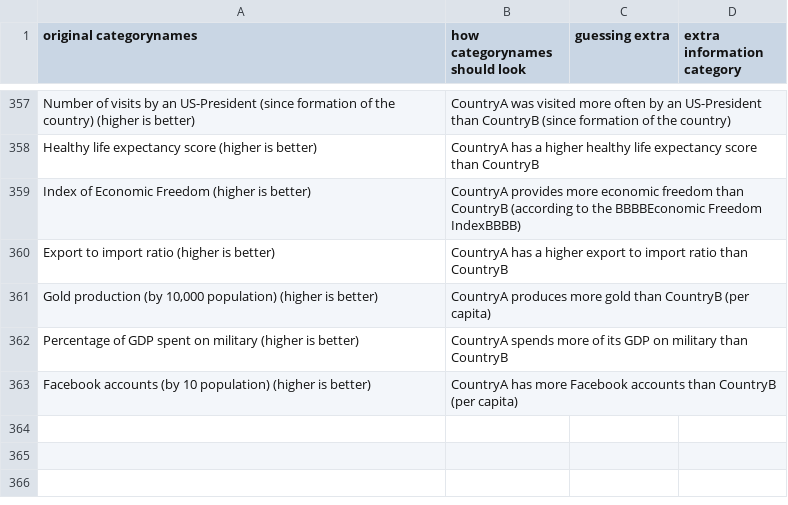
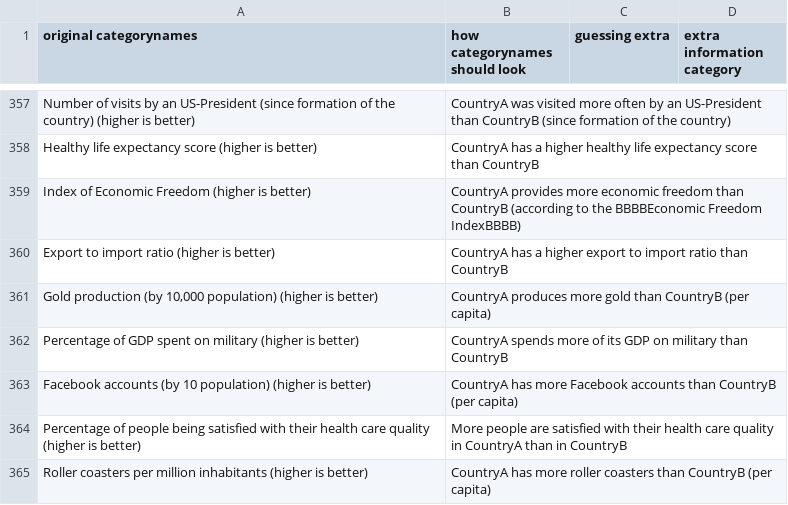
Before and after one commit to geldbogen/The_Geography_Game, a CSV file: data/important/categoryname_to_displayed_sentences.csv, drawn as a sheet; only a part is shown, gaps mark what is left out; the diff names each change by its address in the sheet, - before the commit and + after, or states it on an @@ line.

```diff
--- a/data/important/categoryname_to_displayed_sentences.csv
+++ b/data/important/categoryname_to_displayed_sentences.csv
+row 364: Percentage of people being satisfied with their health care quality (higher is better) | More people are satisfied with their health care quality in CountryA than in CountryB
+row 365: Roller coasters per million inhabitants (higher is better) | CountryA has more roller coasters than CountryB (per capita)
```
Also changed, not shown: 1 other file.
